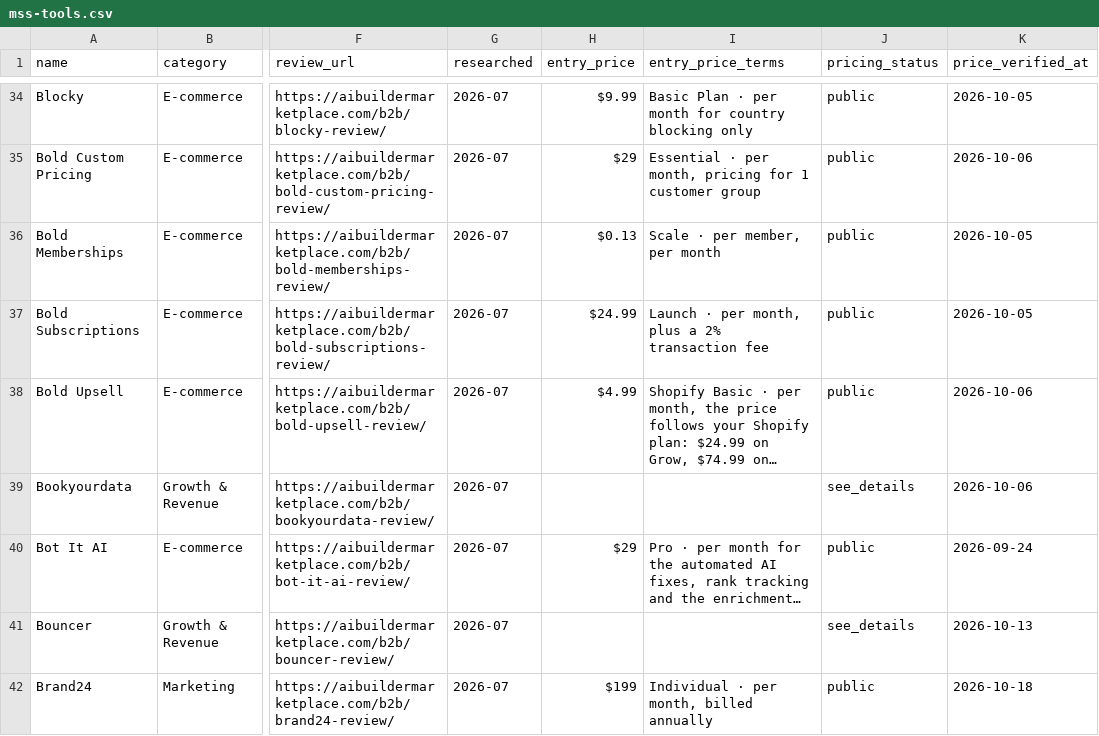
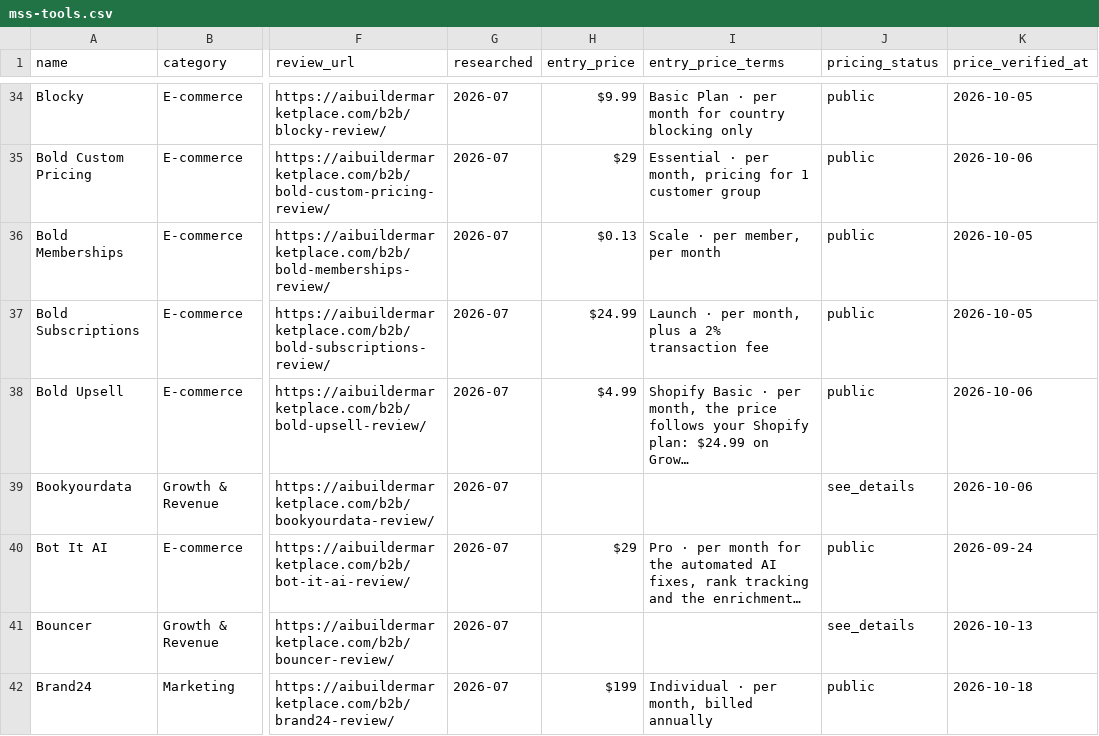
Before and after one commit to NewBegin-gif/marketingandsalessoftware, a CSV file: data/mss-tools.csv, drawn as a sheet; only a part is shown, gaps mark what is left out; the diff covers the shown part only; the diff names each change by its address in the sheet, - before the commit and + after, or states it on an @@ line.

```diff
--- a/data/mss-tools.csv
+++ b/data/mss-tools.csv
-I38 (entry_price_terms): …$24.99 on Grow, $74.99 on…
+I38 (entry_price_terms): …$24.99 on Grow…
```
Also changed, not shown: 2 added rows and 15 edited cells elsewhere in this file, data/mss-flags.csv, 3 other files.
